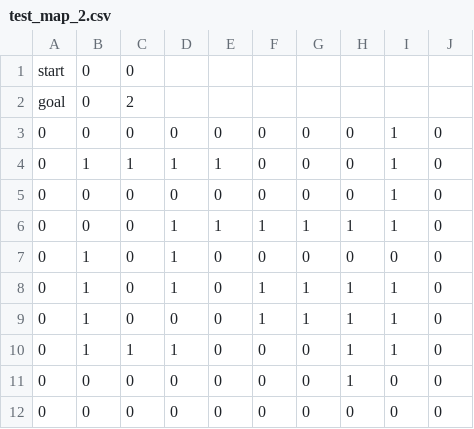
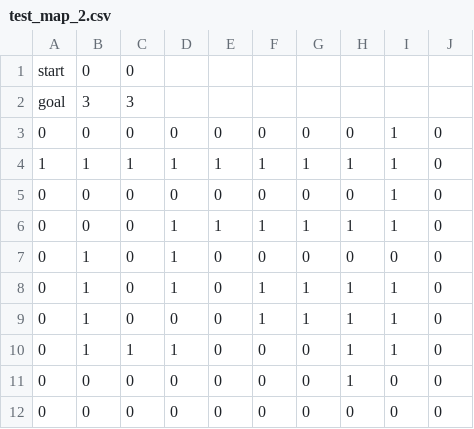
Before and after one commit to shivakumar-tekumatla/Basic-Search-Algorithms, a CSV file: test_map_2.csv, drawn as a sheet.

```diff
--- a/test_map_2.csv
+++ b/test_map_2.csv
@@ -1,5 +1,5 @@
 start,0,0,,,,,,,
-goal,0,2,,,,,,,
+goal,3,3,,,,,,,
 0,0,0,0,0,0,0,0,1,0
-0,1,1,1,1,0,0,0,1,0
+1,1,1,1,1,1,1,1,1,0
 0,0,0,0,0,0,0,0,1,0
```
Also changed, not shown: 3 other files.
